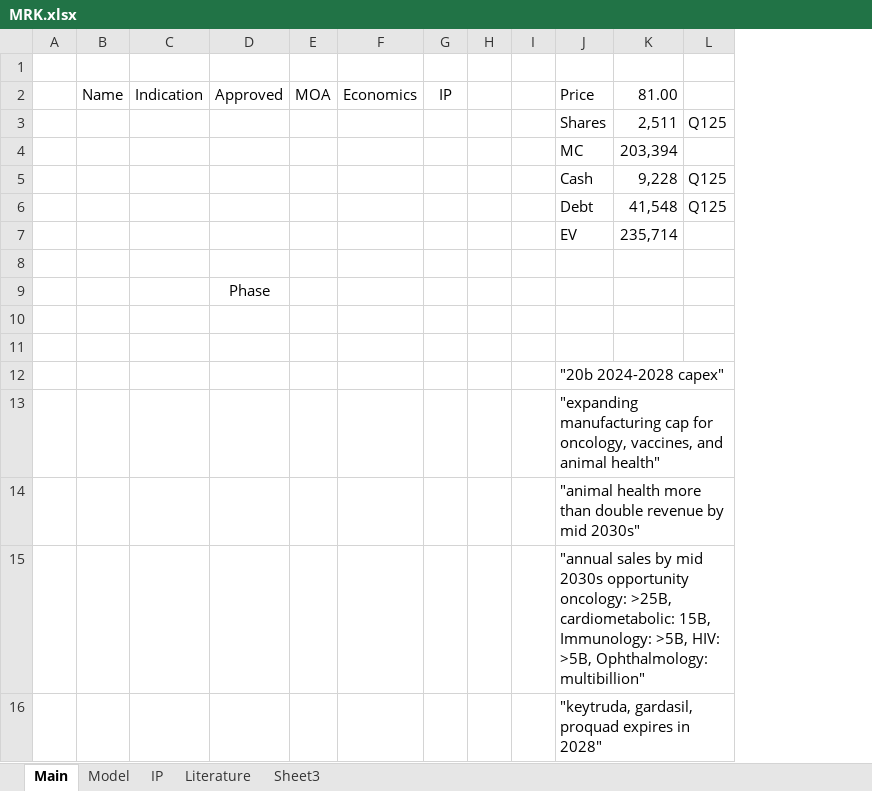
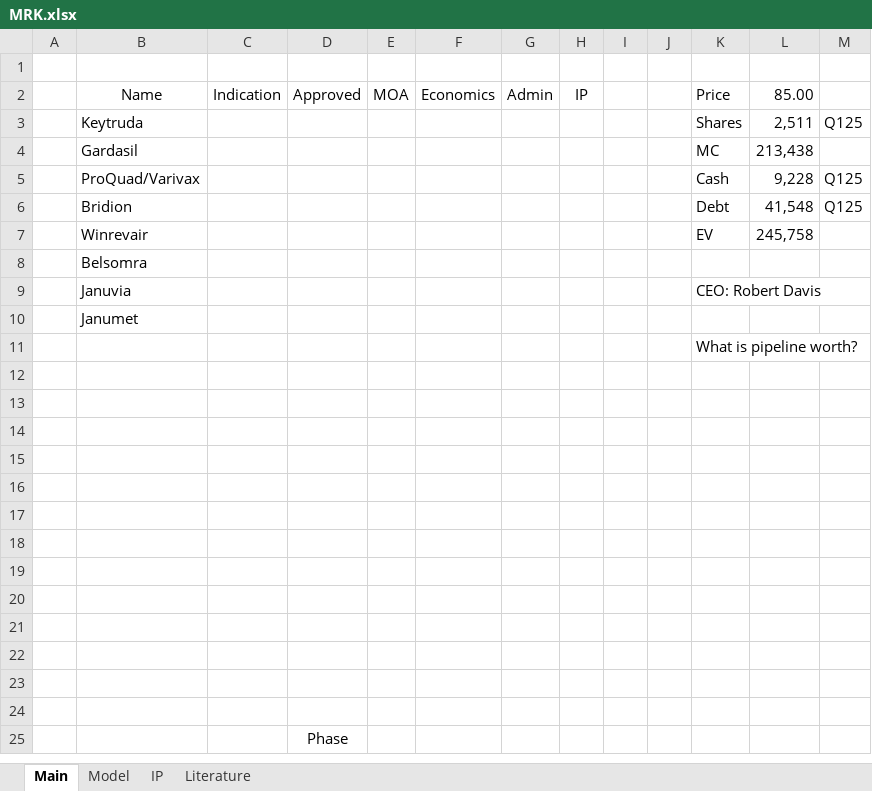
Before and after one commit to LiamRender/models, an Excel workbook: MRK.xlsx, sheet Main, drawn as a sheet; values as stored, in another font and other column widths than the file's, no borders; removed rows and columns are numbered as before the commit, all else as after; the diff names each change by its address in the sheet, - before the commit and + after, or states it on an @@ line.

```diff
--- a/MRK.xlsx (sheet Main)
+++ b/MRK.xlsx (sheet Main)
-sheet tab: Sheet3
-column B, row 2: Name
+column B, rows 2-6: Name | Keytruda | Gardasil | ProQuad/Varivax | Bridion; row 8: Belsomra
+column G, row 2: Admin
-L2: 81.00
+L2: 85.00
-L4: 203,394
+L4: 213,438
+row 7:  | Winrevair |  |  |  |  |  |  |  |  | EV | 245,758
-K8: EV
+K8: (empty)
-L8: 235,714
+L8: (empty)
+row 9:  | Januvia |  |  |  |  |  |  |  |  | CEO: Robert Davis
+row 10:  | Janumet
+row 11:  |  |  |  |  |  |  |  |  |  | What is pipeline worth?
+row 12: (empty)
+row 13: (empty)
+row 14: (empty)
+row 15: (empty)
+row 16: (empty)
+row 17: (empty)
+row 18: (empty)
+row 19: (empty)
+row 20: (empty)
+row 21: (empty)
+row 22: (empty)
+row 23: (empty)
-row 10: (empty)
-row 11: (empty)
-row 12:  |  |  |  |  |  |  |  |  | "20b 2024-2028 capex"
-row 13:  |  |  |  |  |  |  |  |  | "expanding manufacturing cap for oncology, vaccines, and animal health"
-row 14:  |  |  |  |  |  |  |  |  | "animal health more than double revenue by mid 2030s"
-row 15:  |  |  |  |  |  |  |  |  | "annual sales by mid 2030s opportunity oncology: >25B, cardiometabolic: 15B, Immunology: >5B, HIV: >5B, Ophthalmology: multibillion"
-row 16:  |  |  |  |  |  |  |  |  | "keytruda, gardasil, proquad expires in 2028"
```
Also changed, not shown: sheet Model, formulas that keep their value, charts or pictures, LLY.xlsx, MSFT.xlsx, 17 other files.
